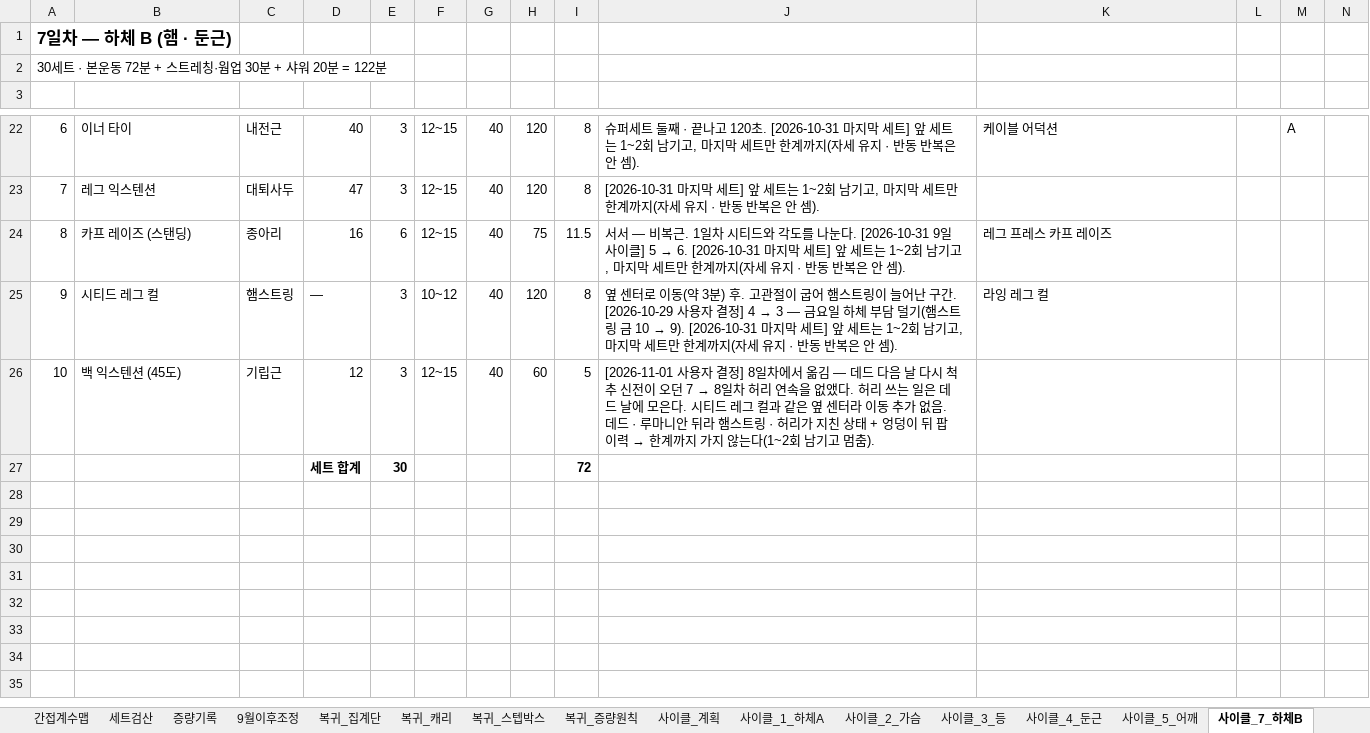
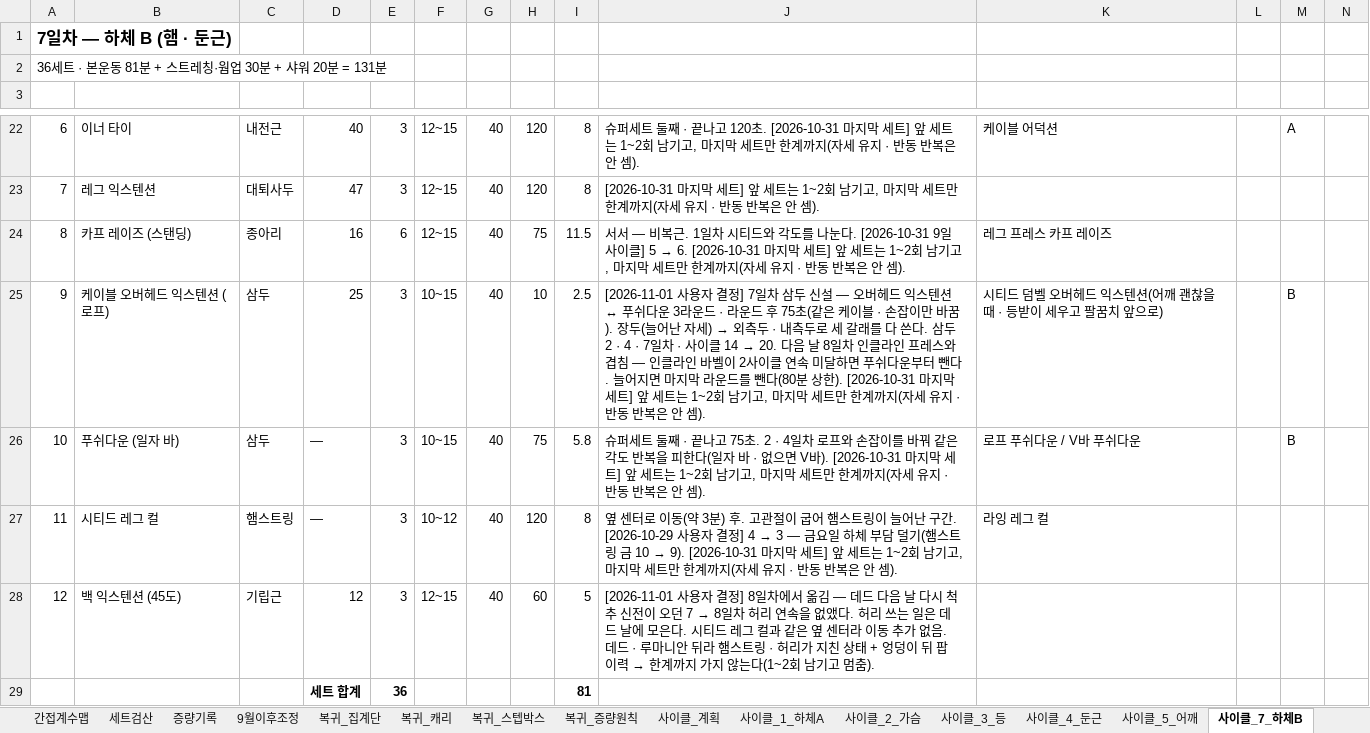
Before and after one commit to ktmffl-max/health1234, an Excel workbook: 운동프로그램_9일사이클_v22.xlsx, sheet 사이클_7_하체B, drawn as a sheet; only a part is shown, gaps mark what is left out; values as stored, in another font and other column widths than the file's, no borders; removed rows and columns are numbered as before the commit, all else as after; the diff names each change by its address in the sheet, - before the commit and + after, or states it on an @@ line.

```diff
--- a/운동프로그램_9일사이클_v22.xlsx (sheet 사이클_7_하체B)
+++ b/운동프로그램_9일사이클_v22.xlsx (sheet 사이클_7_하체B)
-A2: 30세트 · 본운동 72분 + 스트레칭·웜업 30분 + 샤워 20분 = 122분
+A2: 36세트 · 본운동 81분 + 스트레칭·웜업 30분 + 샤워 20분 = 131분
+row 25: 9 | 케이블 오버헤드 익스텐션 (로프) | 삼두 | 25 | 3 | 10~15 | 40 | 10 | 2.5 | [2026-11-01 사용자 결정] 7일차 삼두 신설 — 오버헤드 익스텐션 ↔ 푸쉬다운 3라운드 · 라운드 후 75초(같은 케이블 · 손잡이만 바꿈). 장두(늘어난 자세) → 외측두 · 내측두로 세 갈래를 다 쓴다. 삼두 2 · 4 · 7일차 · 사이클 14 → 20. 다음 날 8일차 인클라인 프레스와 겹침 — 인클라인 바벨이 2사이클 연속 미달하면 푸쉬다운부터 뺀다. 늘어지면 마지막 라운드를 뺀다(80분 상한). [2026-10-31 마지막 세트] 앞 세트는 1~2회 남기고, 마지막 세트만 한계까지(자세 유지 · 반동 반복은 안 셈). | 시티드 덤벨 오버헤드 익스텐션(어깨 괜찮을 때 · 등받이 세우고 팔꿈치 앞으로) |  | B
+row 26: 10 | 푸쉬다운 (일자 바) | 삼두 | — | 3 | 10~15 | 40 | 75 | 5.8 | 슈퍼세트 둘째 · 끝나고 75초. 2 · 4일차 로프와 손잡이를 바꿔 같은 각도 반복을 피한다(일자 바 · 없으면 V바). [2026-10-31 마지막 세트] 앞 세트는 1~2회 남기고, 마지막 세트만 한계까지(자세 유지 · 반동 반복은 안 셈). | 로프 푸쉬다운 / V바 푸쉬다운 |  | B
-A27: 9
+A27: 11
-A28: 10
+A28: 12
-row 27:  |  |  | 세트 합계 | 30 |  |  |  | 72
+row 29:  |  |  | 세트 합계 | 36 |  |  |  | 81
```
Also changed, not shown: sheet 사이클_계획, formulas that keep their value, 7 other files.
